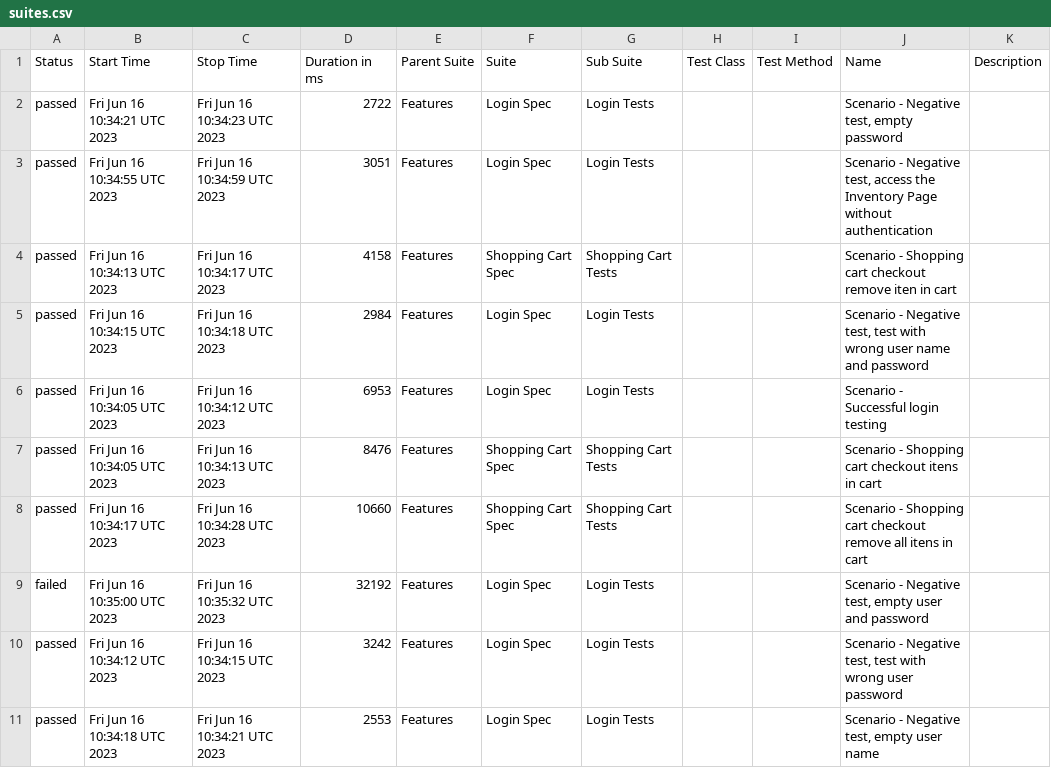
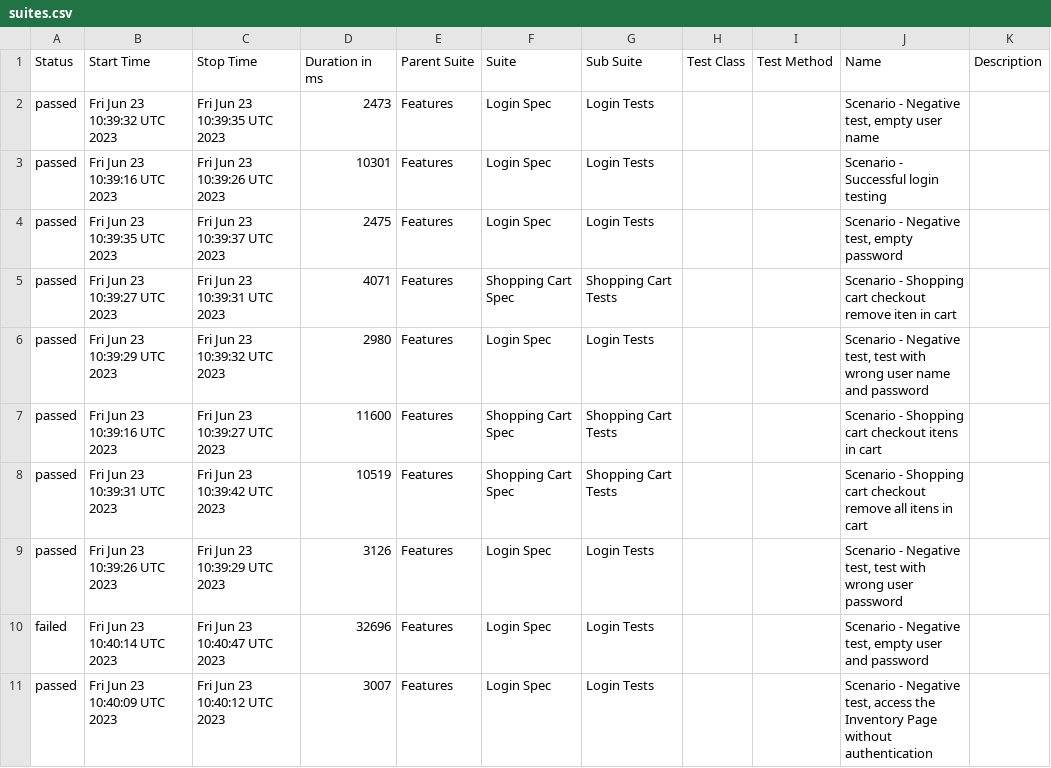
Before and after one commit to reinaldorossetti/robot_atdd_playwright_saucedemo, a CSV file: webkit/data/suites.csv, drawn as a sheet.

```diff
--- a/webkit/data/suites.csv
+++ b/webkit/data/suites.csv
@@ -1,11 +1,11 @@
 "Status","Start Time","Stop Time","Duration in ms","Parent Suite","Suite","Sub Suite","Test Class","Test Method","Name","Description"
-"passed","Fri Jun 16 10:34:21 UTC 2023","Fri Jun 16 10:34:23 UTC 2023","2722","Features","Login Spec","Login Tests","","","Scenario - Negative test, empty password",""
-"passed","Fri Jun 16 10:34:55 UTC 2023","Fri Jun 16 10:34:59 UTC 2023","3051","Features","Login Spec","Login Tests","","","Scenario - Negative test, access the Inventory Page without authentication",""
-"passed","Fri Jun 16 10:34:13 UTC 2023","Fri Jun 16 10:34:17 UTC 2023","4158","Features","Shopping Cart Spec","Shopping Cart Tests","","","Scenario - Shopping cart checkout remove iten in cart",""
-"passed","Fri Jun 16 10:34:15 UTC 2023","Fri Jun 16 10:34:18 UTC 2023","2984","Features","Login Spec","Login Tests","","","Scenario - Negative test, test with wrong user name and password",""
-"passed","Fri Jun 16 10:34:05 UTC 2023","Fri Jun 16 10:34:12 UTC 2023","6953","Features","Login Spec","Login Tests","","","Scenario - Successful login testing",""
-"passed","Fri Jun 16 10:34:05 UTC 2023","Fri Jun 16 10:34:13 UTC 2023","8476","Features","Shopping Cart Spec","Shopping Cart Tests","","","Scenario - Shopping cart checkout itens in cart",""
-"passed","Fri Jun 16 10:34:17 UTC 2023","Fri Jun 16 10:34:28 UTC 2023","10660","Features","Shopping Cart Spec","Shopping Cart Tests","","","Scenario - Shopping cart checkout remove all itens in cart",""
-"failed","Fri Jun 16 10:35:00 UTC 2023","Fri Jun 16 10:35:32 UTC 2023","32192","Features","Login Spec","Login Tests","","","Scenario - Negative test, empty user and password",""
-"passed","Fri Jun 16 10:34:12 UTC 2023","Fri Jun 16 10:34:15 UTC 2023","3242","Features","Login Spec","Login Tests","","","Scenario - Negative test, test with wrong user password",""
-"passed","Fri Jun 16 10:34:18 UTC 2023","Fri Jun 16 10:34:21 UTC 2023","2553","Features","Login Spec","Login Tests","","","Scenario - Negative test, empty user name",""
+"passed","Fri Jun 23 10:39:32 UTC 2023","Fri Jun 23 10:39:35 UTC 2023","2473","Features","Login Spec","Login Tests","","","Scenario - Negative test, empty user name",""
+"passed","Fri Jun 23 10:39:16 UTC 2023","Fri Jun 23 10:39:26 UTC 2023","10301","Features","Login Spec","Login Tests","","","Scenario - Successful login testing",""
+"passed","Fri Jun 23 10:39:35 UTC 2023","Fri Jun 23 10:39:37 UTC 2023","2475","Features","Login Spec","Login Tests","","","Scenario - Negative test, empty password",""
+"passed","Fri Jun 23 10:39:27 UTC 2023","Fri Jun 23 10:39:31 UTC 2023","4071","Features","Shopping Cart Spec","Shopping Cart Tests","","","Scenario - Shopping cart checkout remove iten in cart",""
+"passed","Fri Jun 23 10:39:29 UTC 2023","Fri Jun 23 10:39:32 UTC 2023","2980","Features","Login Spec","Login Tests","","","Scenario - Negative test, test with wrong user name and password",""
+"passed","Fri Jun 23 10:39:16 UTC 2023","Fri Jun 23 10:39:27 UTC 2023","11600","Features","Shopping Cart Spec","Shopping Cart Tests","","","Scenario - Shopping cart checkout itens in cart",""
+"passed","Fri Jun 23 10:39:31 UTC 2023","Fri Jun 23 10:39:42 UTC 2023","10519","Features","Shopping Cart Spec","Shopping Cart Tests","","","Scenario - Shopping cart checkout remove all itens in cart",""
+"passed","Fri Jun 23 10:39:26 UTC 2023","Fri Jun 23 10:39:29 UTC 2023","3126","Features","Login Spec","Login Tests","","","Scenario - Negative test, test with wrong user password",""
+"failed","Fri Jun 23 10:40:14 UTC 2023","Fri Jun 23 10:40:47 UTC 2023","32696","Features","Login Spec","Login Tests","","","Scenario - Negative test, empty user and password",""
+"passed","Fri Jun 23 10:40:09 UTC 2023","Fri Jun 23 10:40:12 UTC 2023","3007","Features","Login Spec","Login Tests","","","Scenario - Negative test, access the Inventory Page without authentication",""
```
Also changed, not shown: 48 other files.
